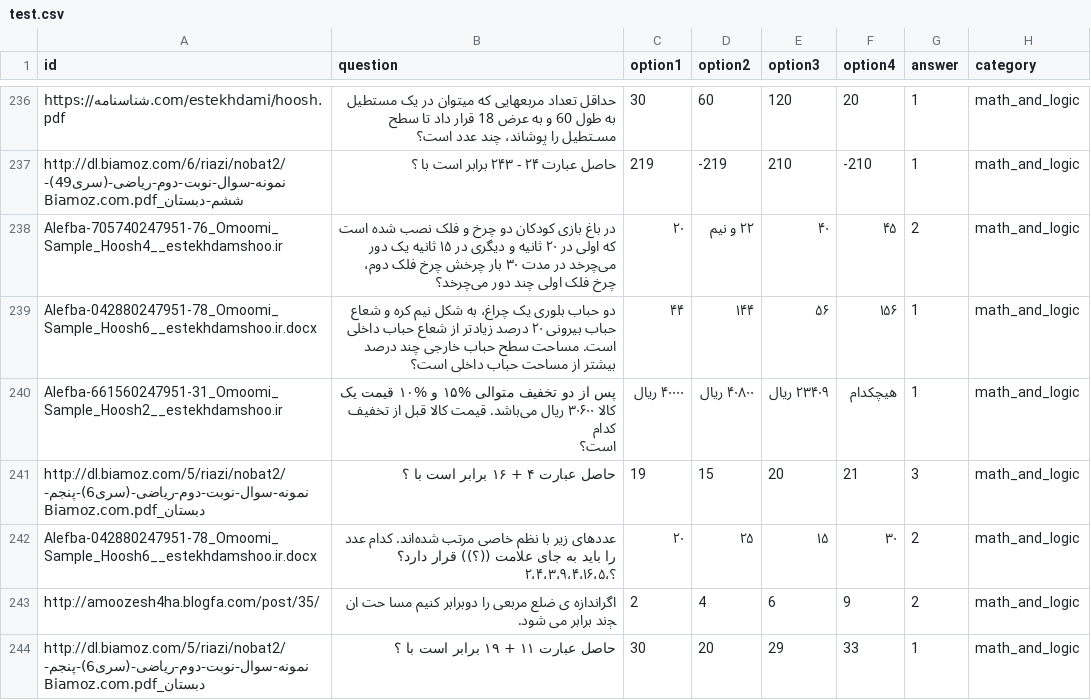
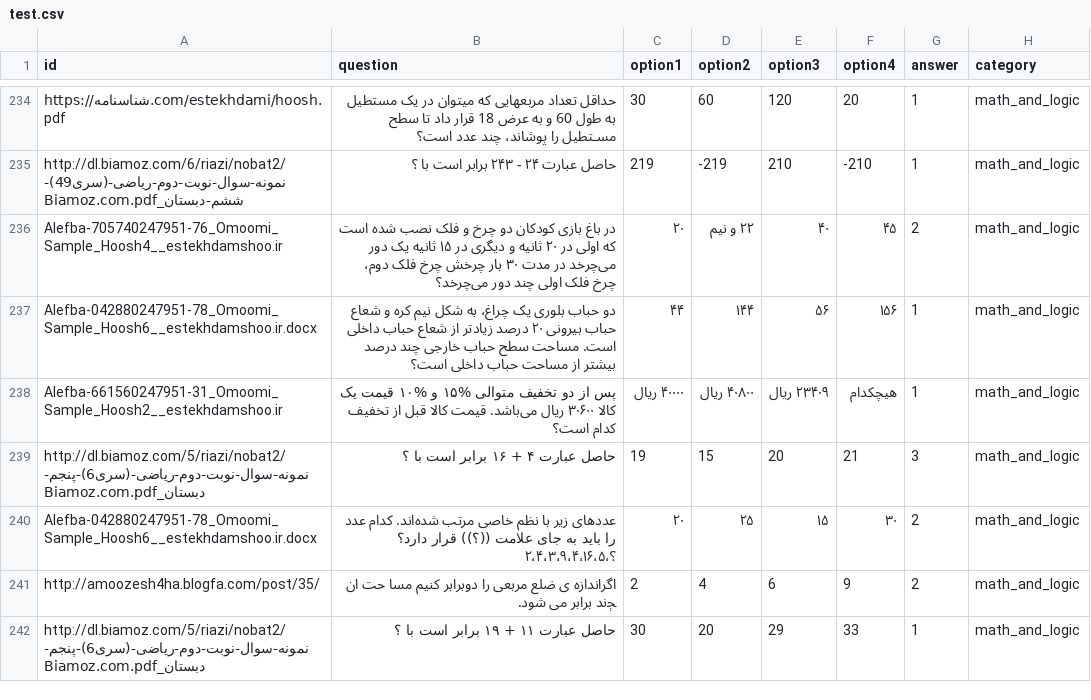
Before and after one commit to Iman998/persian-llm-leaderboard, a CSV file: data/parsinlu-mcqa/test.csv, drawn as a sheet; only a part is shown, gaps mark what is left out; the diff covers the shown part only.

Commit message:
Fix ParsiNLU MCQA dataset records

```diff
--- a/data/parsinlu-mcqa/test.csv
+++ b/data/parsinlu-mcqa/test.csv
@@ -294,11 +235,6 @@ https://شناسنامه.com/estekhdami/hoosh.pdf,حداقل تعداد مربع
 http://dl.biamoz.com/6/riazi/nobat2/نمونه-سوال-نوبت-دوم-ریاضی-(سری49)-ششم-دبستان_Biamoz.com.pdf,حاصل عبارت ۲۴ - ۲۴۳ برابر است با ؟,219,-219,210,-210,1,math_and_logic
-Alefba-705740247951-76_Omoomi_Sample_Hoosh4__estekhdamshoo.ir,"در باغ بازی کودکان دو چرخ و فلک نصب شده است که اولی در ۲۰ ثانیه و دیگری در ۱۵ ثانیه یک دور می‌چرخد در مدت ۳۰ بار چرخش چرخ فلک دوم،
-چرخ فلک اولی چند دور می‌چرخد؟
-",۲۰,۲۲ و نیم,۴۰,۴۵,2,math_and_logic
+Alefba-705740247951-76_Omoomi_Sample_Hoosh4__estekhdamshoo.ir,در باغ بازی کودکان دو چرخ و فلک نصب شده است که اولی در ۲۰ ثانیه و دیگری در ۱۵ ثانیه یک دور می‌چرخد در مدت ۳۰ بار چرخش چرخ فلک دوم، چرخ فلک اولی چند دور می‌چرخد؟,۲۰,۲۲ و نیم,۴۰,۴۵,2,math_and_logic
 Alefba-042880247951-78_Omoomi_Sample_Hoosh6__estekhdamshoo.ir.docx,دو حباب بلوری یک چراغ، به شکل نیم کره و شعاع حباب بیرونی ۲۰ درصد زیادتر از شعاع حباب داخلی است. مساحت سطح حباب خارجی چند درصد بیشتر از مساحت حباب داخلی است؟,۴۴,۱۴۴,۵۶,۱۵۶,1,math_and_logic
-Alefba-661560247951-31_Omoomi_Sample_Hoosh2__estekhdamshoo.ir,"پس از دو تخفیف متوالی %۱۵ و %۱۰ قیمت یک کالا ۳۰۶۰۰ ریال می‌باشد. قیمت کالا قبل از تخفیف کدام
-است؟
-",۴۰۰۰۰ ریال,۴۰۸۰۰ ریال,۲۳۴۰۹ ریال,هیچکدام,1,math_and_logic
+Alefba-661560247951-31_Omoomi_Sample_Hoosh2__estekhdamshoo.ir,پس از دو تخفیف متوالی %۱۵ و %۱۰ قیمت یک کالا ۳۰۶۰۰ ریال می‌باشد. قیمت کالا قبل از تخفیف کدام است؟,۴۰۰۰۰ ریال,۴۰۸۰۰ ریال,۲۳۴۰۹ ریال,هیچکدام,1,math_and_logic
 http://dl.biamoz.com/5/riazi/nobat2/نمونه-سوال-نوبت-دوم-ریاضی-(سری6)-پنجم-دبستان_Biamoz.com.pdf,حاصل عبارت ۴ + ۱۶ برابر است با ؟,19,15,20,21,3,math_and_logic
-Alefba-042880247951-78_Omoomi_Sample_Hoosh6__estekhdamshoo.ir.docx,"عددهای زیر با نظم خاصی مرتب شده‌اند. کدام عدد را باید به جای علامت ((؟)) قرار دارد؟
-؟،۲،۴،۳،۹،۴،۱۶،۵",۲۰,۲۵,۱۵,۳۰,2,math_and_logic
+Alefba-042880247951-78_Omoomi_Sample_Hoosh6__estekhdamshoo.ir.docx,عددهای زیر با نظم خاصی مرتب شده‌اند. کدام عدد را باید به جای علامت ((؟)) قرار دارد؟ ؟،۲،۴،۳،۹،۴،۱۶،۵,۲۰,۲۵,۱۵,۳۰,2,math_and_logic
```
Also changed, not shown: 2 added rows, 4 removed rows and 66 edited cells elsewhere in this file, 2 other files.
